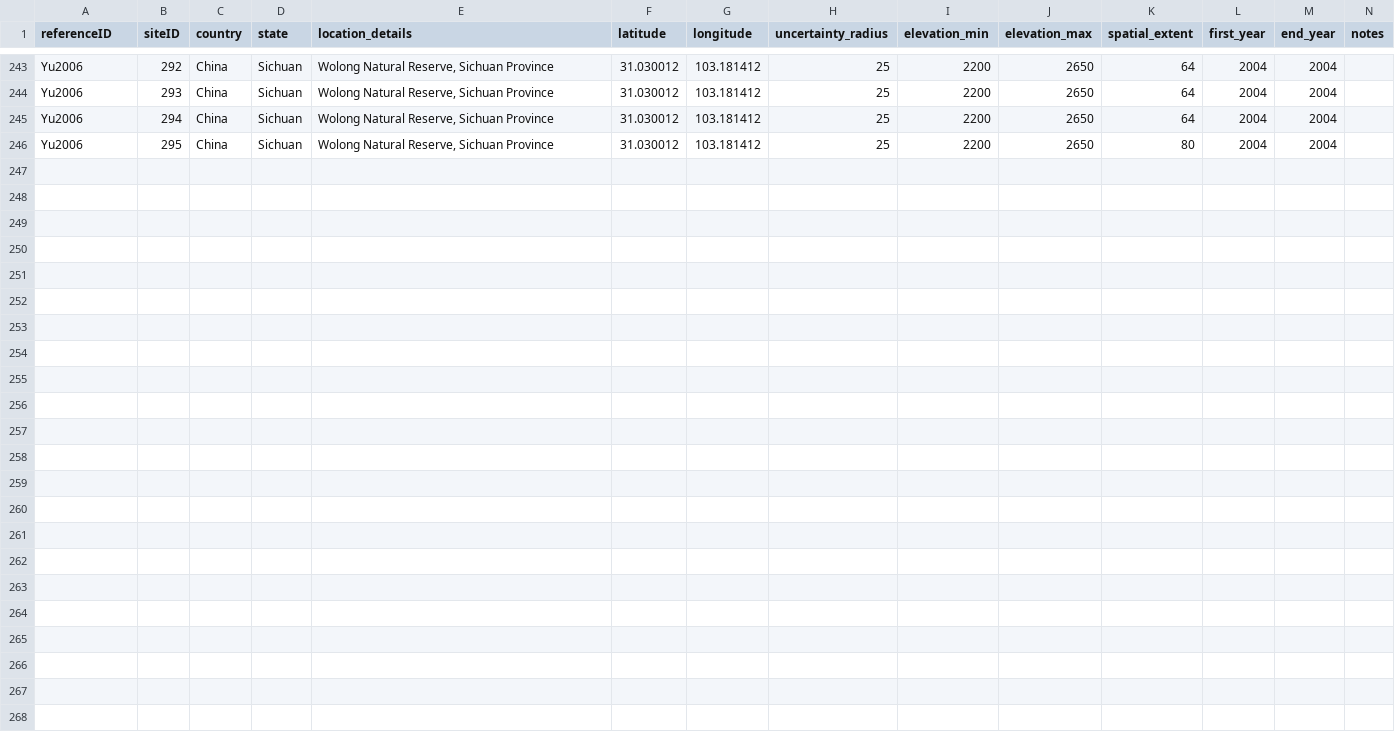
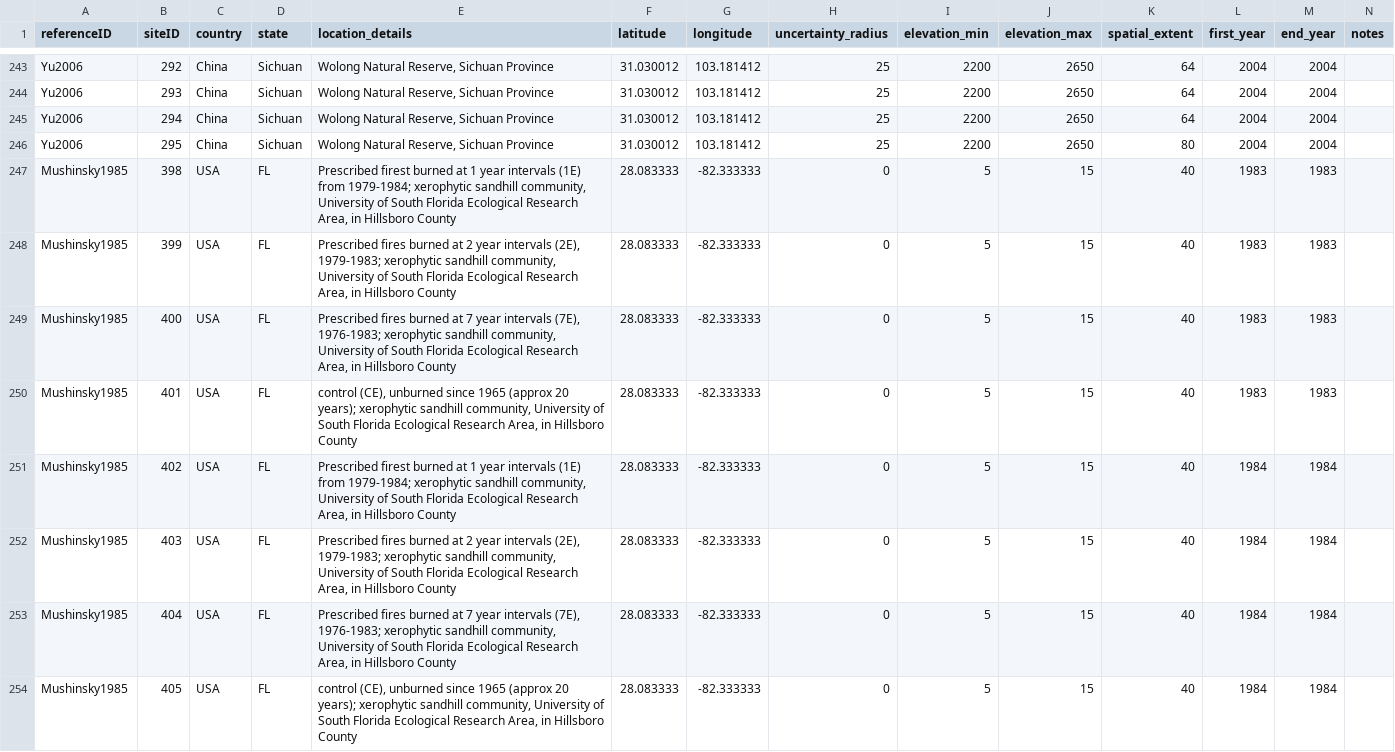
Before and after one commit to weecology/experimental-rads, a CSV file: sites_analysis_data.csv, drawn as a sheet; only a part is shown, gaps mark what is left out.

Commit message:
updated sites table Mushinksy1985

```diff
--- a/sites_analysis_data.csv
+++ b/sites_analysis_data.csv
@@ -246 +246,9 @@ Yu2006,294,China,Sichuan,"Wolong Natural Reserve, Sichuan Province",31.030012,10
 Yu2006,295,China,Sichuan,"Wolong Natural Reserve, Sichuan Province",31.030012,103.181412,25,2200,2650,80,2004,2004,
+Mushinsky1985,398,USA,FL,"Prescribed firest burned at 1 year intervals (1E) from 1979-1984; xerophytic sandhill community, University of South Florida Ecological Research Area, in Hillsboro County",28.083333,-82.333333,0,5,15,40,1983,1983,
+Mushinsky1985,399,USA,FL,"Prescribed fires burned at 2 year intervals (2E), 1979-1983; xerophytic sandhill community, University of South Florida Ecological Research Area, in Hillsboro County",28.083333,-82.333333,0,5,15,40,1983,1983,
+Mushinsky1985,400,USA,FL,"Prescribed fires burned at 7 year intervals (7E), 1976-1983; xerophytic sandhill community, University of South Florida Ecological Research Area, in Hillsboro County",28.083333,-82.333333,0,5,15,40,1983,1983,
+Mushinsky1985,401,USA,FL,"control (CE), unburned since 1965 (approx 20 years); xerophytic sandhill community, University of South Florida Ecological Research Area, in Hillsboro County",28.083333,-82.333333,0,5,15,40,1983,1983,
+Mushinsky1985,402,USA,FL,"Prescribed firest burned at 1 year intervals (1E) from 1979-1984; xerophytic sandhill community, University of South Florida Ecological Research Area, in Hillsboro County",28.083333,-82.333333,0,5,15,40,1984,1984,
+Mushinsky1985,403,USA,FL,"Prescribed fires burned at 2 year intervals (2E), 1979-1983; xerophytic sandhill community, University of South Florida Ecological Research Area, in Hillsboro County",28.083333,-82.333333,0,5,15,40,1984,1984,
+Mushinsky1985,404,USA,FL,"Prescribed fires burned at 7 year intervals (7E), 1976-1983; xerophytic sandhill community, University of South Florida Ecological Research Area, in Hillsboro County",28.083333,-82.333333,0,5,15,40,1984,1984,
+Mushinsky1985,405,USA,FL,"control (CE), unburned since 1965 (approx 20 years); xerophytic sandhill community, University of South Florida Ecological Research Area, in Hillsboro County",28.083333,-82.333333,0,5,15,40,1984,1984,
```
